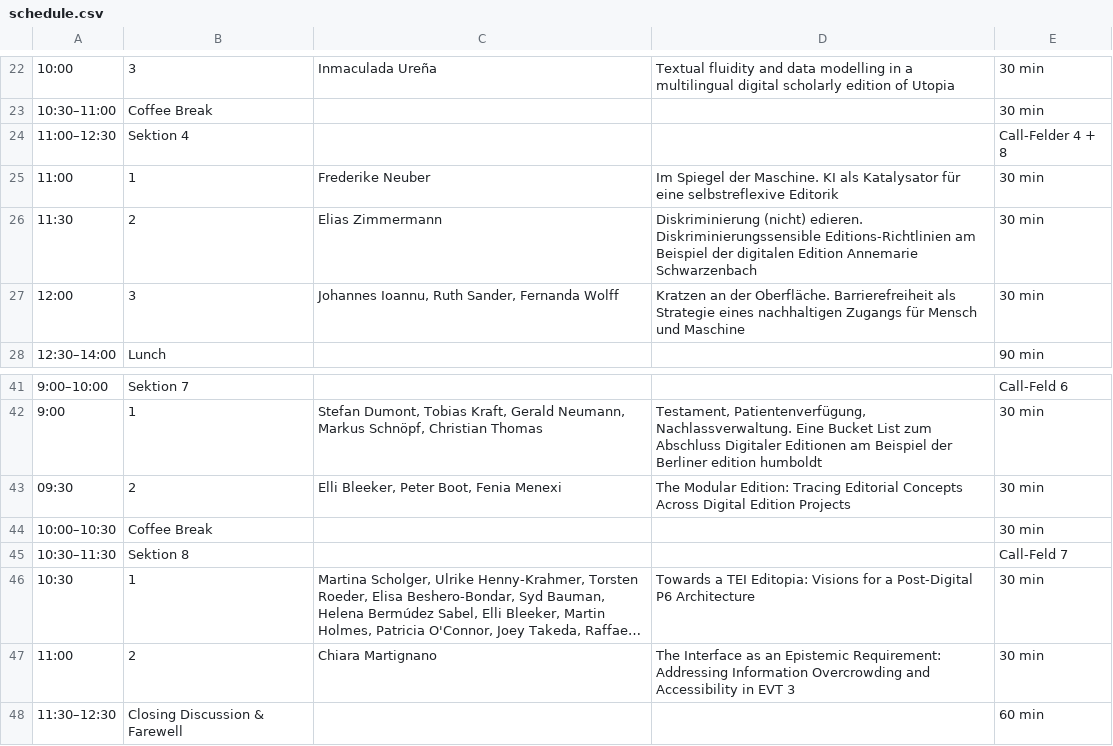
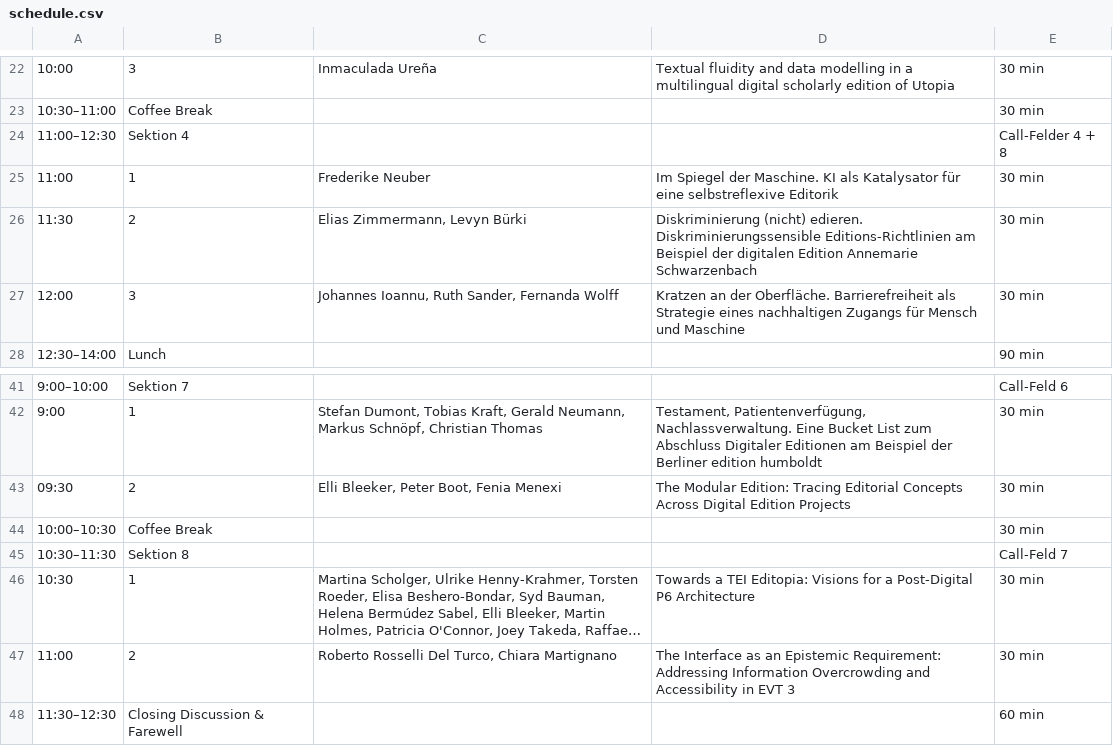
Before and after one commit to i-d-e/editopia2026, a CSV file: data/schedule.csv, drawn as a sheet; only a part is shown, gaps mark what is left out; long unchanged cells end in …; the diff names each change by its address in the sheet, - before the commit and + after, or states it on an @@ line.

```diff
--- a/data/schedule.csv
+++ b/data/schedule.csv
-C26: Elias Zimmermann
+C26: Elias Zimmermann, Levyn Bürki
-C47: Chiara Martignano
+C47: Roberto Rosselli Del Turco, Chiara Martignano
```
